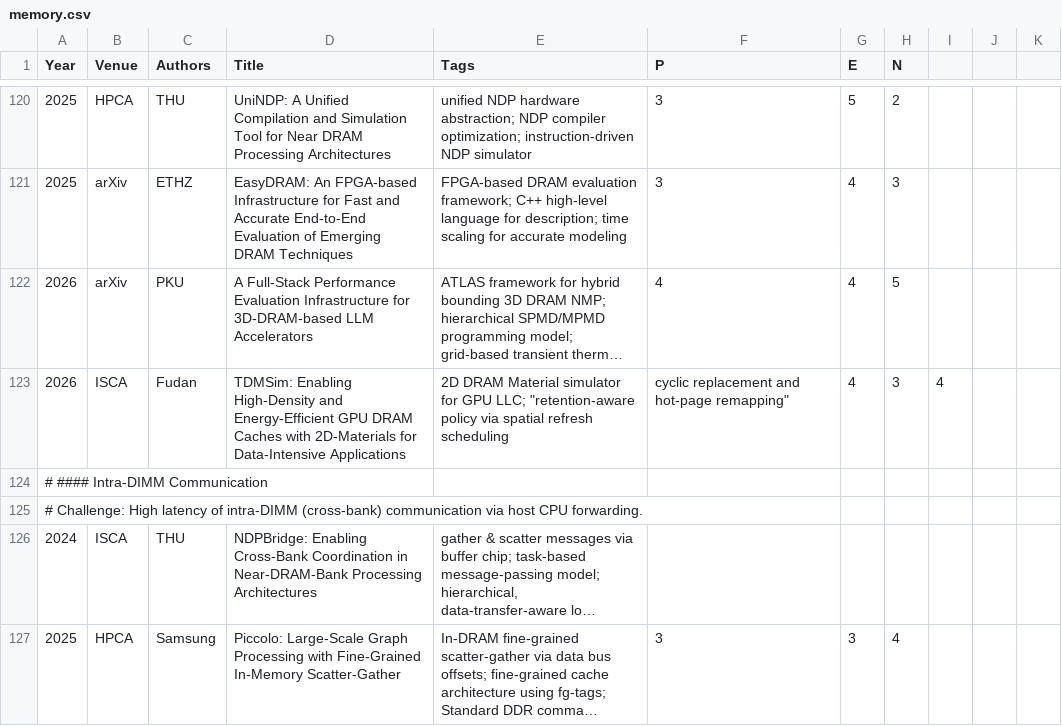
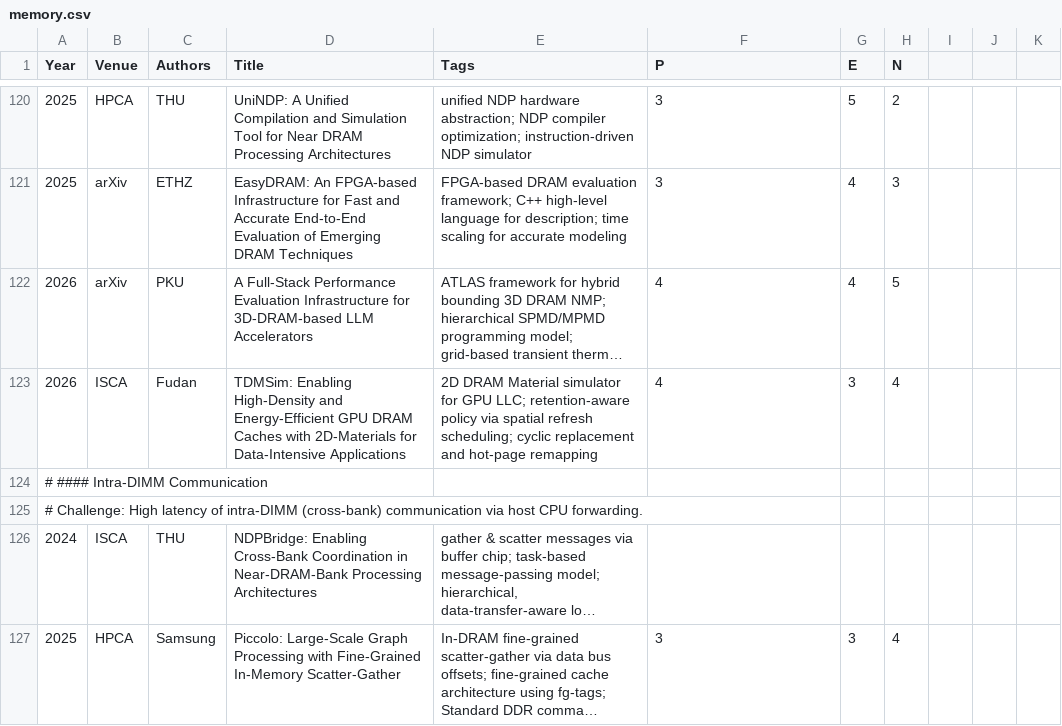
Before and after one commit to pku-lemonade/review, a CSV file: docs/data/hardware/memory.csv, drawn as a sheet; only a part is shown, gaps mark what is left out; long unchanged cells end in …; the diff names each change by its address in the sheet, - before the commit and + after, or states it on an @@ line.

```diff
--- a/docs/data/hardware/memory.csv
+++ b/docs/data/hardware/memory.csv
-E123 (Tags): …GPU LLC; "retention-aware policy via spatial refresh scheduling
+E123 (Tags): …GPU LLC; retention-aware policy via spatial refresh scheduling; cyclic replacement and hot-page remapping
-F123 (P): cyclic replacement and hot-page remapping"
+F123 (P): 4
-G123 (E): 4
+G123 (E): 3
-H123 (N): 3
+H123 (N): 4
-I123: 4
+I123: (empty)
```
